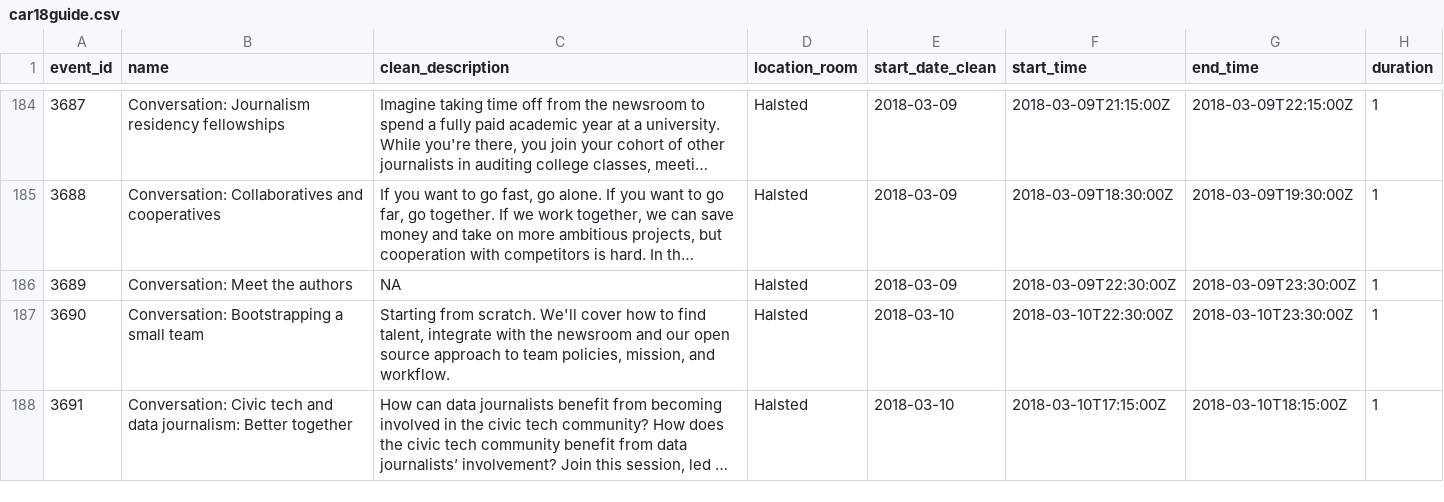
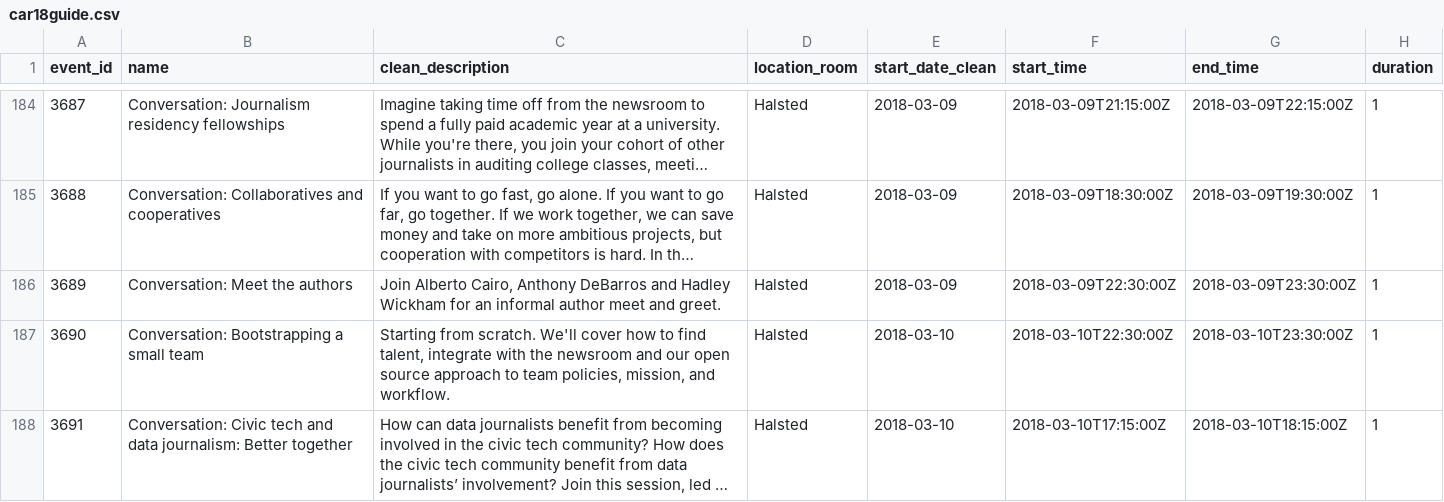
Before and after one commit to ireapps/nicar-2018-schedule, a CSV file: car18guide.csv, drawn as a sheet; only a part is shown, gaps mark what is left out; long unchanged cells end in …; the diff covers the shown part only; the diff names each change by its address in the sheet, - before the commit and + after, or states it on an @@ line.

```diff
--- a/car18guide.csv
+++ b/car18guide.csv
-C186 (clean_description): NA
+C186 (clean_description): Join Alberto Cairo, Anthony DeBarros and Hadley Wickham for an informal author meet and greet.
```
Also changed, not shown: 1 edited cell elsewhere in this file, 2 other files.
